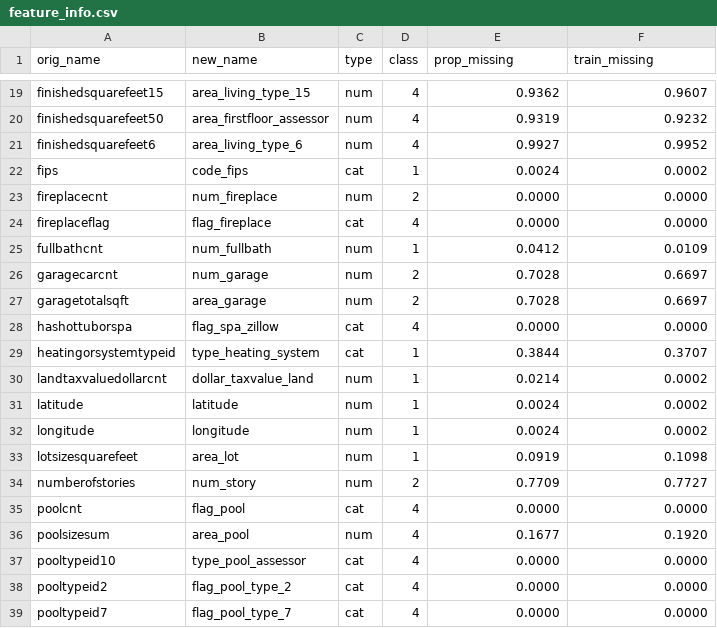
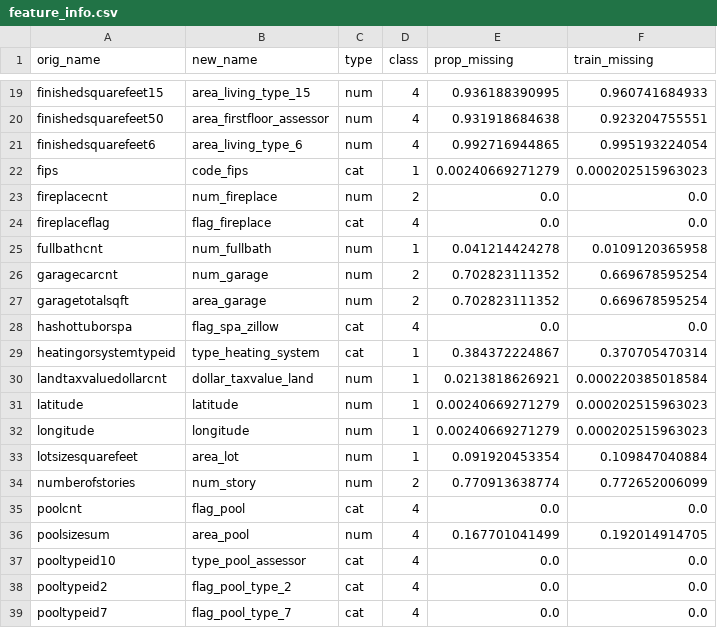
Before and after one commit to mqkh515/udacityMLND, a CSV file: projects/capstone/project_submit/data/feature_info.csv, drawn as a sheet; only a part is shown, gaps mark what is left out; the diff covers the shown part only; the diff names each change by its address in the sheet, - before the commit and + after, or states it on an @@ line.

```diff
--- a/projects/capstone/project_submit/data/feature_info.csv
+++ b/projects/capstone/project_submit/data/feature_info.csv
-E19 (prop_missing): 0.9362
+E19 (prop_missing): 0.936188390995
-F19 (train_missing): 0.9607
+F19 (train_missing): 0.960741684933
-E20 (prop_missing): 0.9319
+E20 (prop_missing): 0.931918684638
-F20 (train_missing): 0.9232
+F20 (train_missing): 0.923204755551
-E21 (prop_missing): 0.9927
+E21 (prop_missing): 0.992716944865
-F21 (train_missing): 0.9952
+F21 (train_missing): 0.995193224054
-E22 (prop_missing): 0.0024
+E22 (prop_missing): 0.00240669271279
-F22 (train_missing): 0.0002
+F22 (train_missing): 0.000202515963023
-E23:E24 (prop_missing): 0.0000
+E23:E24 (prop_missing): 0.0
-F23:F24 (train_missing): 0.0000
+F23:F24 (train_missing): 0.0
-E25 (prop_missing): 0.0412
+E25 (prop_missing): 0.041214424278
-F25 (train_missing): 0.0109
+F25 (train_missing): 0.0109120365958
-E26:E27 (prop_missing): 0.7028
+E26:E27 (prop_missing): 0.702823111352
-F26:F27 (train_missing): 0.6697
+F26:F27 (train_missing): 0.669678595254
-E28 (prop_missing): 0.0000
+E28 (prop_missing): 0.0
-F28 (train_missing): 0.0000
+F28 (train_missing): 0.0
-E29 (prop_missing): 0.3844
+E29 (prop_missing): 0.384372224867
-F29 (train_missing): 0.3707
+F29 (train_missing): 0.370705470314
-E30 (prop_missing): 0.0214
+E30 (prop_missing): 0.0213818626921
-F30 (train_missing): 0.0002
+F30 (train_missing): 0.000220385018584
-E31:E32 (prop_missing): 0.0024
+E31:E32 (prop_missing): 0.00240669271279
-F31:F32 (train_missing): 0.0002
+F31:F32 (train_missing): 0.000202515963023
-E33 (prop_missing): 0.0919
+E33 (prop_missing): 0.091920453354
-F33 (train_missing): 0.1098
+F33 (train_missing): 0.109847040884
-E34 (prop_missing): 0.7709
+E34 (prop_missing): 0.770913638774
-F34 (train_missing): 0.7727
+F34 (train_missing): 0.772652006099
-E35 (prop_missing): 0.0000
+E35 (prop_missing): 0.0
-F35 (train_missing): 0.0000
+F35 (train_missing): 0.0
-E36 (prop_missing): 0.1677
+E36 (prop_missing): 0.167701041499
-F36 (train_missing): 0.1920
+F36 (train_missing): 0.192014914705
-E37:E39 (prop_missing): 0.0000
+E37:E39 (prop_missing): 0.0
-F37:F39 (train_missing): 0.0000
+F37:F39 (train_missing): 0.0
```
Also changed, not shown: 82 edited cells elsewhere in this file, 37 other files.
